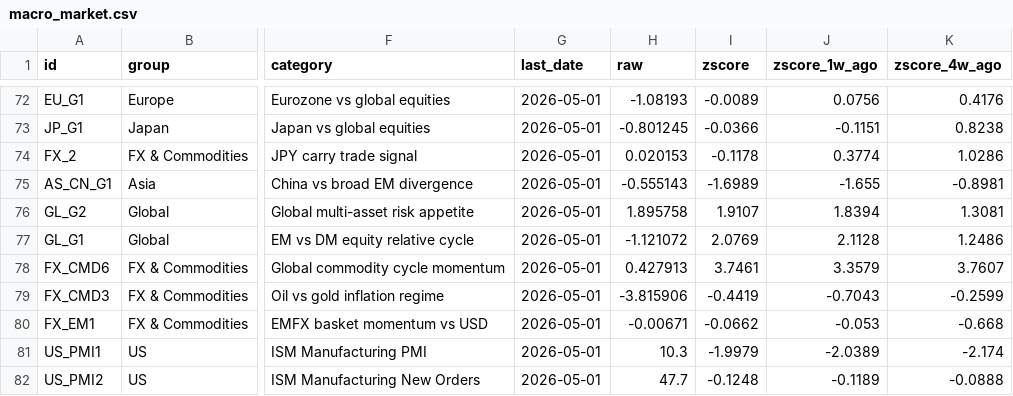
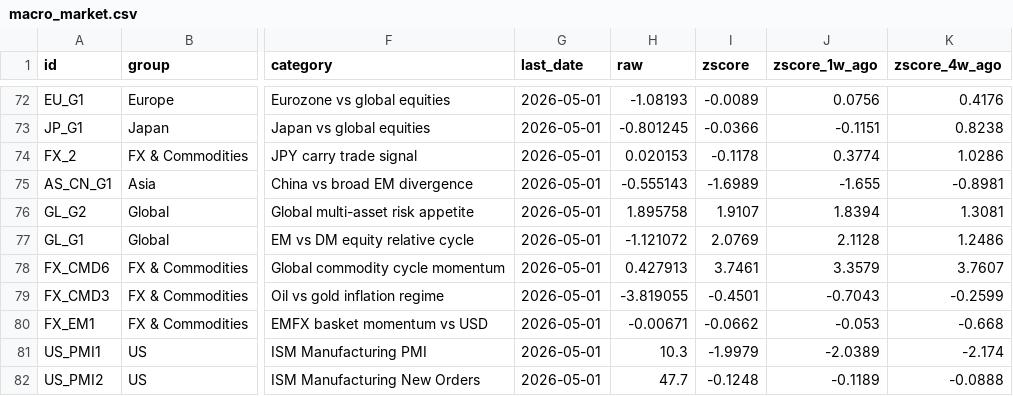
Before and after one commit to Kasim81/market_dash_auto, a CSV file: data/macro_market.csv, drawn as a sheet; only a part is shown, gaps mark what is left out; the diff covers the shown part only; the diff names each change by its address in the sheet, - before the commit and + after, or states it on an @@ line.

```diff
--- a/data/macro_market.csv
+++ b/data/macro_market.csv
-H79 (raw): -3.815906
+H79 (raw): -3.819055
-I79 (zscore): -0.4419
+I79 (zscore): -0.4501
```
Also changed, not shown: 14 edited cells elsewhere in this file, data/macro_economic.csv, data/market_data.csv, 7 other files.
